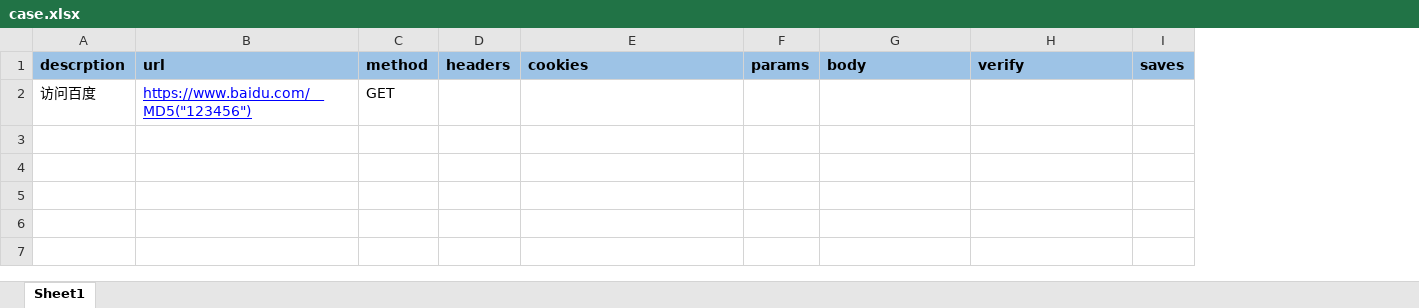
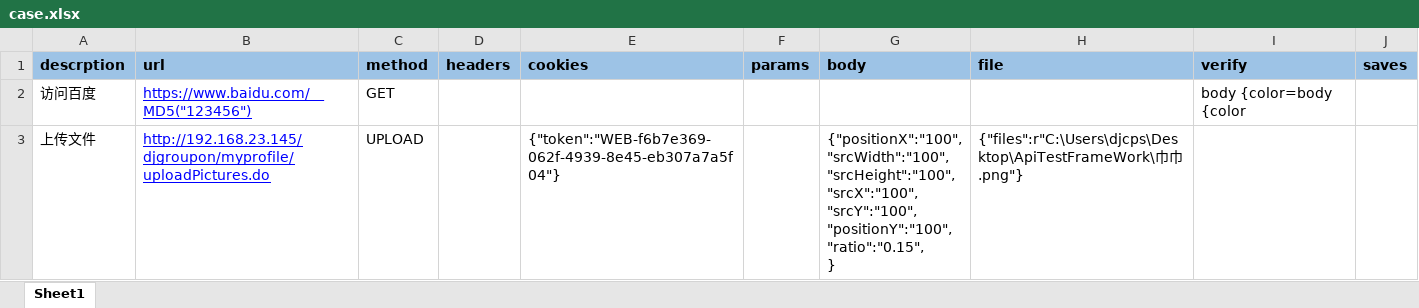
Before and after one commit to zykzml7788/ApiTestFrameWork, an Excel workbook: conf/case.xlsx, sheet Sheet1, drawn as a sheet; values as stored, in another font and other column widths than the file's, no borders; addresses are those after the commit; ↵ is a line break in a cell; the diff names each change by its address in the sheet, - before the commit and + after, or states it on an @@ line.

```diff
--- a/conf/case.xlsx (sheet Sheet1)
+++ b/conf/case.xlsx (sheet Sheet1)
+column H (file), empty
-I2 (verify): (empty)
+I2 (verify): body {color=body {color
+row 3: 上传文件 | http://192.168.23.145/djgroupon/myprofile/uploadPictures.do | UPLOAD |  | {"token":"WEB-f6b7e369-062f-4939-8e45-eb307a7a5f04"} |  | {"positionX":"100", ↵ "srcWidth":"100", ↵ "srcHeight":"100", ↵ "srcX":"100", ↵ "srcY":"100", ↵ "positionY":"100", ↵ "ratio":"0.15", ↵ } | {"files":r"C:\Users\djcps\Desktop\ApiTestFrameWork\巾巾.png"}
```
Also changed, not shown: 11 other files.
